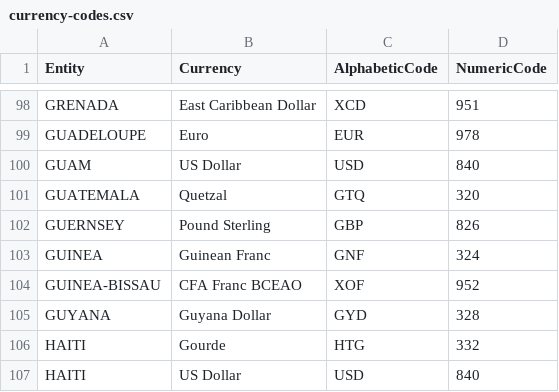
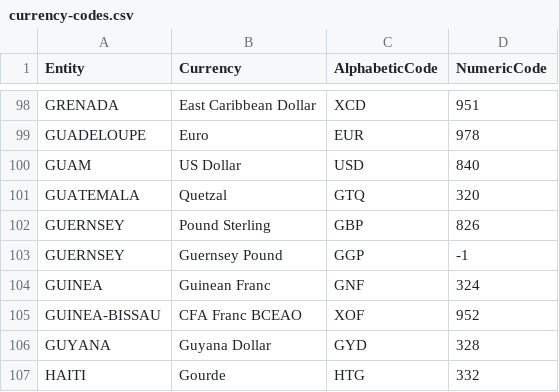
Before and after one commit to Enzo1603/nethz, a CSV file: worldle/data/currency-codes.csv, drawn as a sheet; only a part is shown, gaps mark what is left out; the shorter side is filled out with more unchanged rows; the diff names each change by its address in the sheet, - before the commit and + after, or states it on an @@ line.

```diff
--- a/worldle/data/currency-codes.csv
+++ b/worldle/data/currency-codes.csv
+row 103: GUERNSEY | Guernsey Pound | GGP | -1
```
Also changed, not shown: 2 other files.
